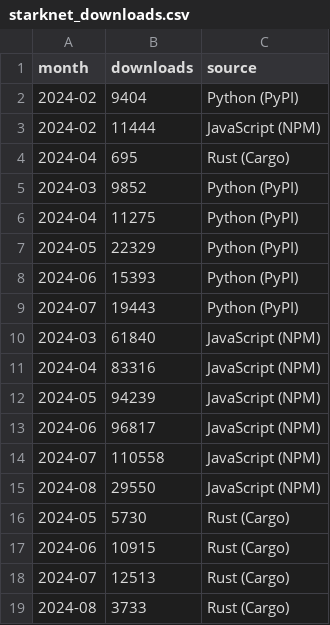
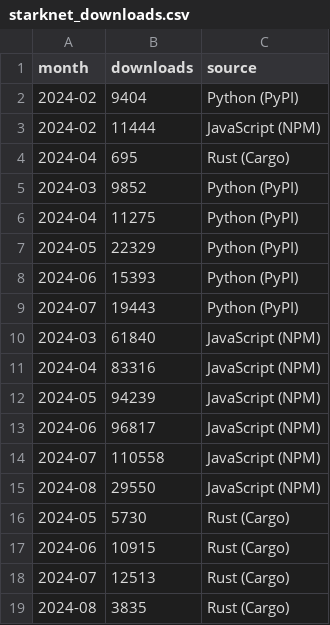
Before and after one commit to omarespejel/starknet-star-tracker, a CSV file: github-metrics/data/source/starknet_downloads.csv, drawn as a sheet.

```diff
--- a/github-metrics/data/source/starknet_downloads.csv
+++ b/github-metrics/data/source/starknet_downloads.csv
@@ -18,2 +18,2 @@ month,downloads,source
 2024-07,12513,Rust (Cargo)
-2024-08,3733,Rust (Cargo)
+2024-08,3835,Rust (Cargo)
```
Also changed, not shown: 5 other files.
